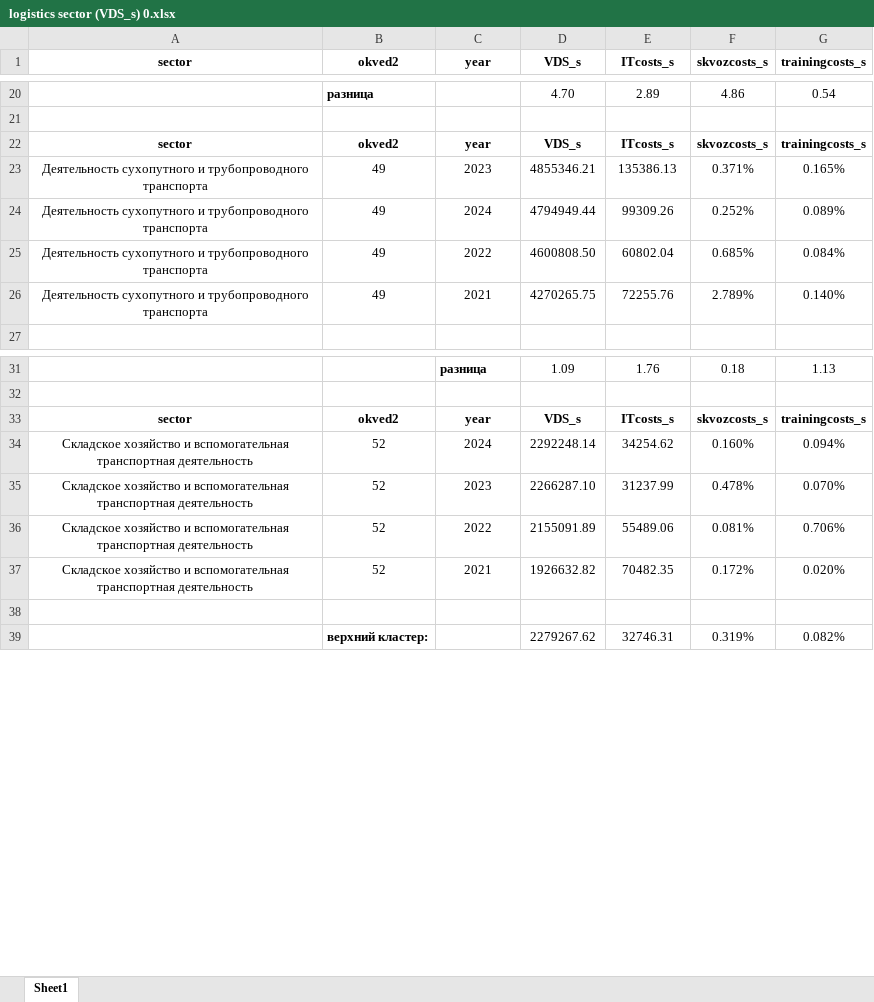
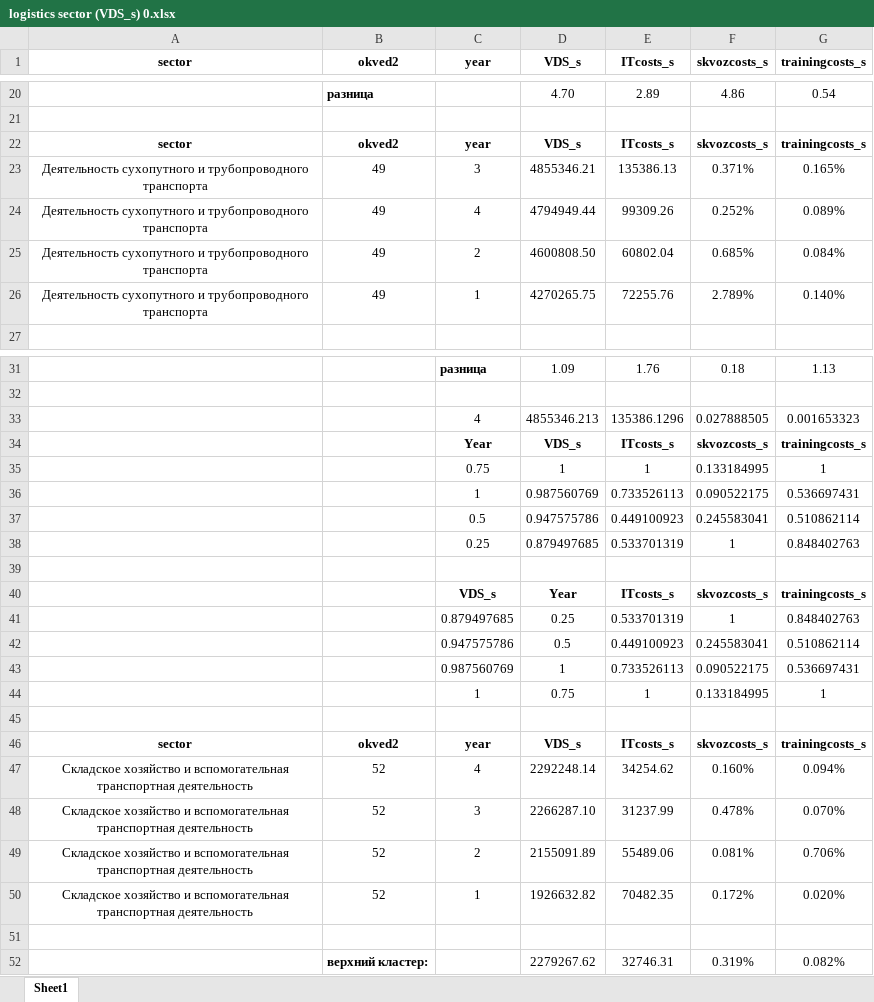
Before and after one commit to aghajanyan/ITMO-3, an Excel workbook: clustering/sepsectors/logistics sector (VDS_s) 0.xlsx, sheet Sheet1, drawn as a sheet; only a part is shown, gaps mark what is left out; values as stored, in another font and other column widths than the file's, no borders; charts and pictures and conditional formats not drawn; addresses are those after the commit; the diff covers the shown part only; the diff names each change by its address in the sheet, - before the commit and + after, or states it on an @@ line.

Commit message:
Update logistics sector (VDS_s) 0.xlsx

```diff
--- a/clustering/sepsectors/logistics sector (VDS_s) 0.xlsx (sheet Sheet1)
+++ b/clustering/sepsectors/logistics sector (VDS_s) 0.xlsx (sheet Sheet1)
-C23 (year): 2023
+C23 (year): 3
-C24 (year): 2024
+C24 (year): 4
-C25 (year): 2022
+C25 (year): 2
-C26 (year): 2021
+C26 (year): 1
+row 33:  |  | 4 | 4855346.213 | 135386.1296 | 0.027888505 | 0.001653323
+row 34:  |  | Year | VDS_s | ITcosts_s | skvozcosts_s | trainingcosts_s
+row 35:  |  | 0.75 | 1 | 1 | 0.133184995 | 1
+row 36:  |  | 1 | 0.987560769 | 0.733526113 | 0.090522175 | 0.536697431
+row 37:  |  | 0.5 | 0.947575786 | 0.449100923 | 0.245583041 | 0.510862114
+row 38:  |  | 0.25 | 0.879497685 | 0.533701319 | 1 | 0.848402763
+row 39: (empty)
+row 40:  |  | VDS_s | Year | ITcosts_s | skvozcosts_s | trainingcosts_s
+row 41:  |  | 0.879497685 | 0.25 | 0.533701319 | 1 | 0.848402763
+row 42:  |  | 0.947575786 | 0.5 | 0.449100923 | 0.245583041 | 0.510862114
+row 43:  |  | 0.987560769 | 1 | 0.733526113 | 0.090522175 | 0.536697431
+row 44:  |  | 1 | 0.75 | 1 | 0.133184995 | 1
+row 45: (empty)
-C47 (year): 2024
+C47 (year): 4
-C48 (year): 2023
+C48 (year): 3
-C49 (year): 2022
+C49 (year): 2
-C50 (year): 2021
+C50 (year): 1
```
Also changed, not shown: 13 added rows elsewhere in this sheet, formulas that keep their value, charts or pictures.
